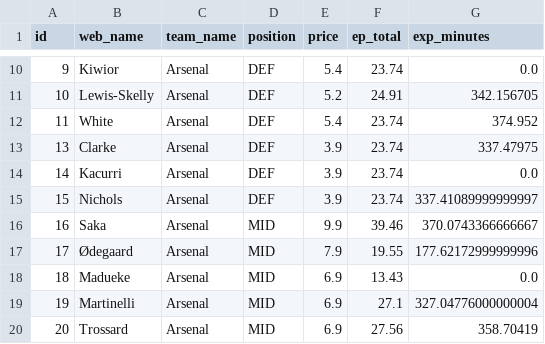
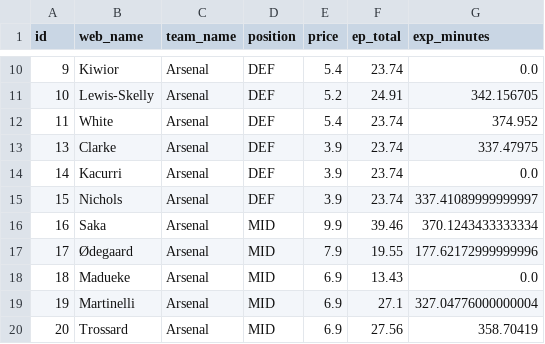
Before and after one commit to Willo-1982/fpl-analytics-advanced, a CSV file: data/cache/projections_next_5gws.csv, drawn as a sheet; only a part is shown, gaps mark what is left out; the diff covers the shown part only.

```diff
--- a/data/cache/projections_next_5gws.csv
+++ b/data/cache/projections_next_5gws.csv
@@ -15,3 +15,3 @@ id,web_name,team_name,position,price,ep_total,exp_minutes
 15,Nichols,Arsenal,DEF,3.9,23.74,337.41089999999997
-16,Saka,Arsenal,MID,9.9,39.46,370.0743366666667
+16,Saka,Arsenal,MID,9.9,39.46,370.1243433333334
 17,Ødegaard,Arsenal,MID,7.9,19.55,177.62172999999996
```
Also changed, not shown: 51 edited cells elsewhere in this file.
